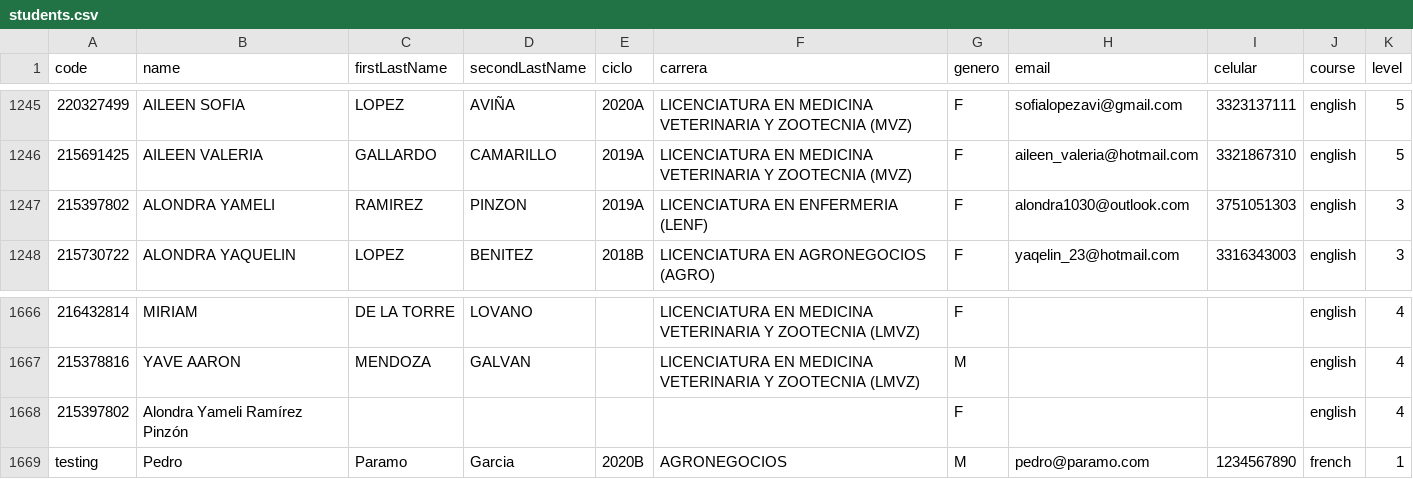
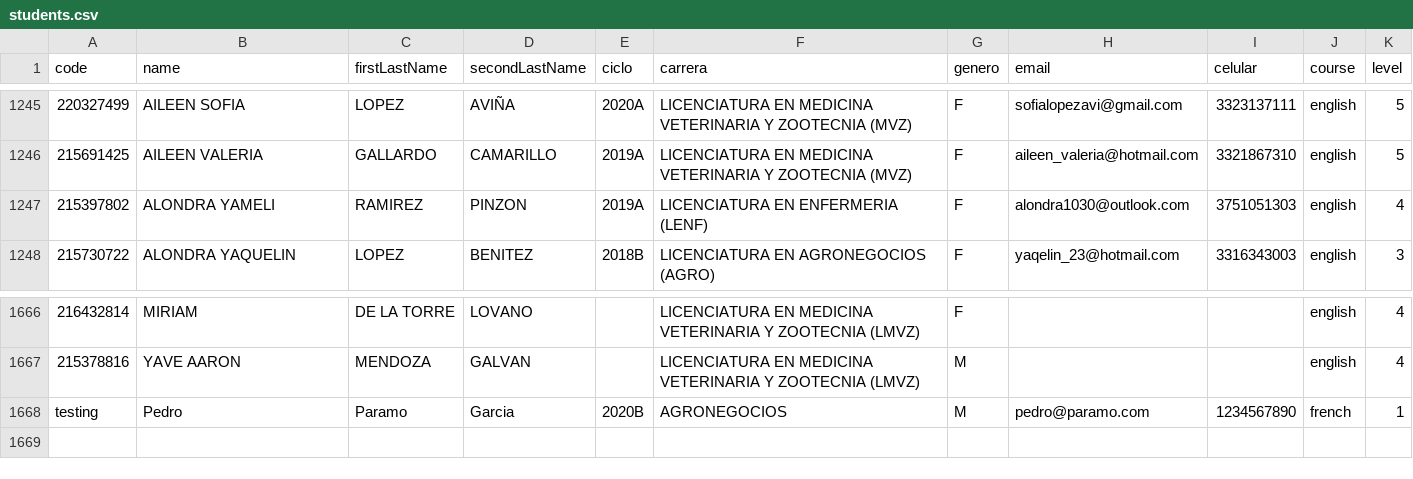
Before and after one commit to grochadc/filex-registro, a CSV file: data/students.csv, drawn as a sheet; only a part is shown, gaps mark what is left out; the diff names each change by its address in the sheet, - before the commit and + after, or states it on an @@ line.

```diff
--- a/data/students.csv
+++ b/data/students.csv
-K1247 (level): 3
+K1247 (level): 4
-row 1668: 215397802 | Alondra Yameli Ramírez Pinzón |  |  |  |  | F |  |  | english | 4
```
Also changed, not shown: data/reubicacion.csv.
